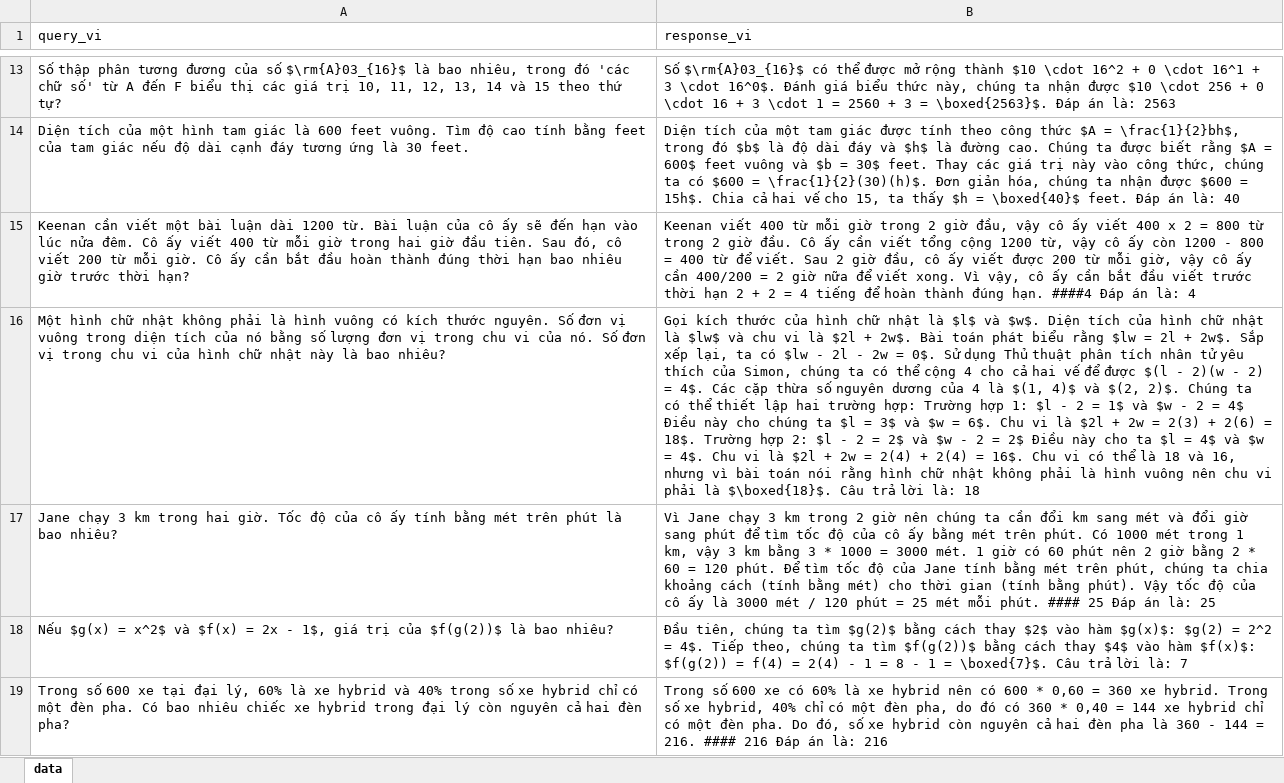
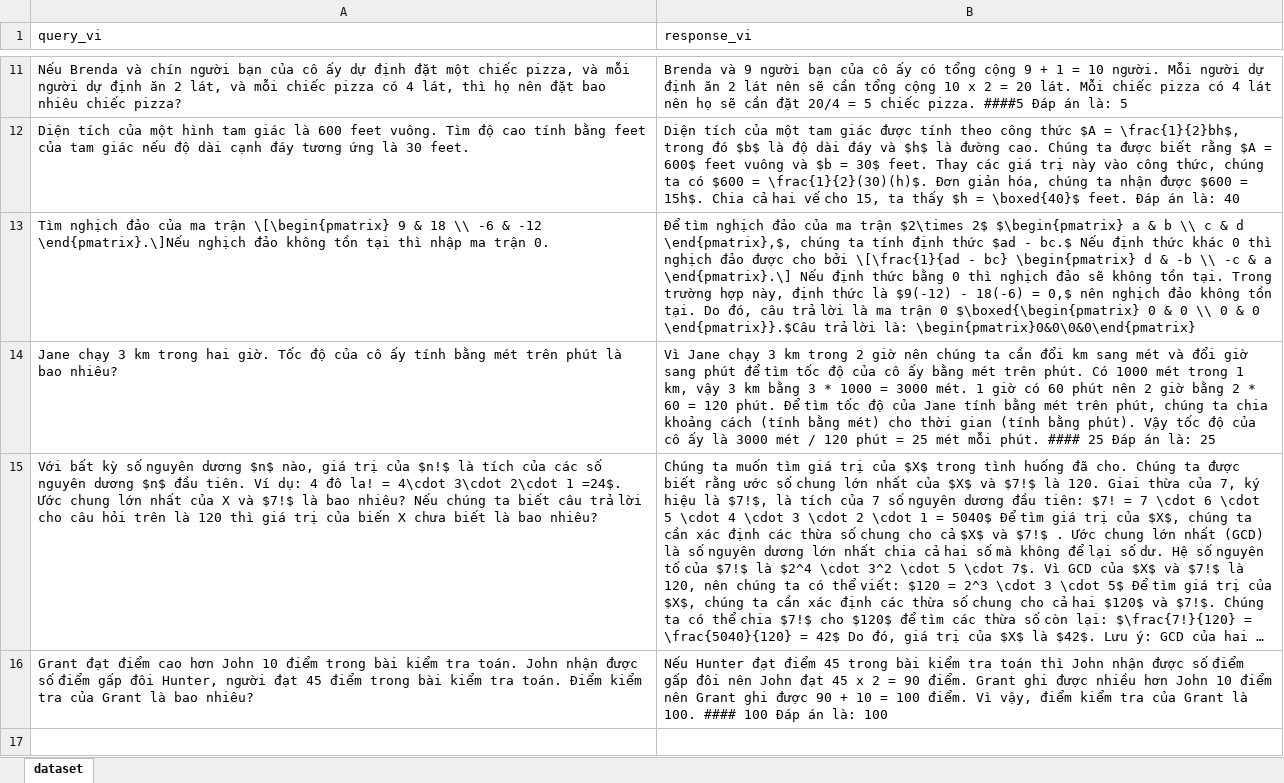
Before and after one commit to NgocDuy3112/llm-application-programming-course, an Excel workbook: data/sample_dataset.xlsx, sheet dataset, drawn as a sheet; only a part is shown, gaps mark what is left out; the shorter side is filled out with more unchanged rows; long unchanged cells end in …; values as stored, in another font and other column widths than the file's, no borders; removed rows and columns are numbered as before the commit, all else as after; the diff covers the shown part only; the diff names each change by its address in the sheet, - before the commit and + after, or states it on an @@ line.

```diff
--- a/data/sample_dataset.xlsx (sheet dataset)
+++ b/data/sample_dataset.xlsx (sheet dataset)
-sheet tab: data
+sheet tab: dataset
-row 13: Số thập phân tương đương của số $\rm{A}03_{16}$ là bao nhiêu, trong đó 'các chữ số' từ A đến F biểu thị các giá trị 10, 11, 12, 13, 14 và 15 theo thứ tự? | Số $\rm{A}03_{16}$ có thể được mở rộng thành $10 \cdot 16^2 + 0 \cdot 16^1 + 3 \cdot 16^0$. Đánh giá biểu thức này, chúng ta nhận được $10 \cdot 256 + 0 \cdot 16 + 3 \cdot 1 = 2560 + 3 = \boxed{2563}$. Đáp án là: 2563
@@ row 46 moved to row 11: Nếu Brenda và chín người bạn của cô ấy d… @@
@@ row 15 moved to row 6: Keenan cần viết một bài luận dài 1200 từ… @@
-row 16: Một hình chữ nhật không phải là hình vuông có kích thước nguyên. Số đơn vị vuông trong diện tích của nó bằng số lượng đơn vị trong chu vi của nó. Số đơn vị trong chu vi của hình chữ nhật này là bao nhiêu? | Gọi kích thước của hình chữ nhật là $l$ và $w$. Diện tích của hình chữ nhật là $lw$ và chu vi là $2l + 2w$. Bài toán phát biểu rằng $lw = 2l + 2w$. Sắp xếp lại, ta có $lw - 2l - 2w = 0$. Sử dụng Thủ thuật phân tích nhân tử yêu thích của Simon, chúng ta có thể cộng 4 cho cả hai vế để được $(l - 2)(w - 2) = 4$. Các cặp thừa số nguyên dương của 4 là $(1, 4)$ và $(2, 2)$. Chúng ta có thể thiết lập hai trường hợp: Trường hợp 1: $l - 2 = 1$ và $w - 2 = 4$ Điều này cho chúng ta $l = 3$ và $w = 6$. Chu vi là $2l + 2w = 2(3) + 2(6) = 18$. Trường hợp 2: $l - 2 = 2$ và $w - 2 = 2$ Điều này cho ta $l = 4$ và $w = 4$. Chu vi là $2l + 2w = 2(4) + 2(4) = 16$. Chu vi có thể là 18 và 16, nhưng vì bài toán nói rằng hình chữ nhật không phải là hình vuông nên chu vi phải là $\boxed{18}$. Câu trả lời là: 18
@@ row 34 moved to row 13: Tìm nghịch đảo của ma trận \[\begin{pmat… @@
-row 18: Nếu $g(x) = x^2$ và $f(x) = 2x - 1$, giá trị của $f(g(2))$ là bao nhiêu? | Đầu tiên, chúng ta tìm $g(2)$ bằng cách thay $2$ vào hàm $g(x)$: $g(2) = 2^2 = 4$. Tiếp theo, chúng ta tìm $f(g(2))$ bằng cách thay $4$ vào hàm $f(x)$: $f(g(2)) = f(4) = 2(4) - 1 = 8 - 1 = \boxed{7}$. Câu trả lời là: 7
-row 19: Trong số 600 xe tại đại lý, 60% là xe hybrid và 40% trong số xe hybrid chỉ có một đèn pha. Có bao nhiêu chiếc xe hybrid trong đại lý còn nguyên cả hai đèn pha? | Trong số 600 xe có 60% là xe hybrid nên có 600 * 0,60 = 360 xe hybrid. Trong số xe hybrid, 40% chỉ có một đèn pha, do đó có 360 * 0,40 = 144 xe hybrid chỉ có một đèn pha. Do đó, số xe hybrid còn nguyên cả hai đèn pha là 360 - 144 = 216. #### 216 Đáp án là: 216
```
Also changed, not shown: 27 removed rows and 6 moved rows elsewhere in this sheet, 5 other files.
